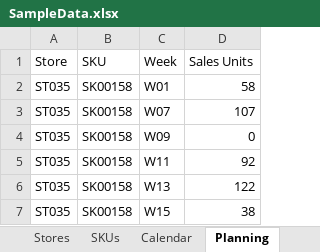
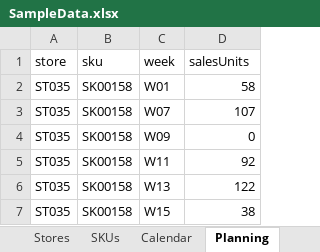
Before and after one commit to Harish-2024/GS240314_harish_sharma, an Excel workbook: public/SampleData.xlsx, sheet Planning, drawn as a sheet; only a part is shown; values as stored, in another font and other column widths than the file's, no borders; removed rows and columns are numbered as before the commit, all else as after; the diff names each change by its address in the sheet, - before the commit and + after, or states it on an @@ line.

Commit message:
Added the store, sku and planning pages

```diff
--- a/public/SampleData.xlsx (sheet Planning)
+++ b/public/SampleData.xlsx (sheet Planning)
-row 1: Store | SKU | Week | Sales Units
+row 1: store | sku | week | salesUnits
```
Also changed, not shown: sheet Calculations, sheet SKUs, sheet Stores, sheet Calendar, charts or pictures, 16 other files.
